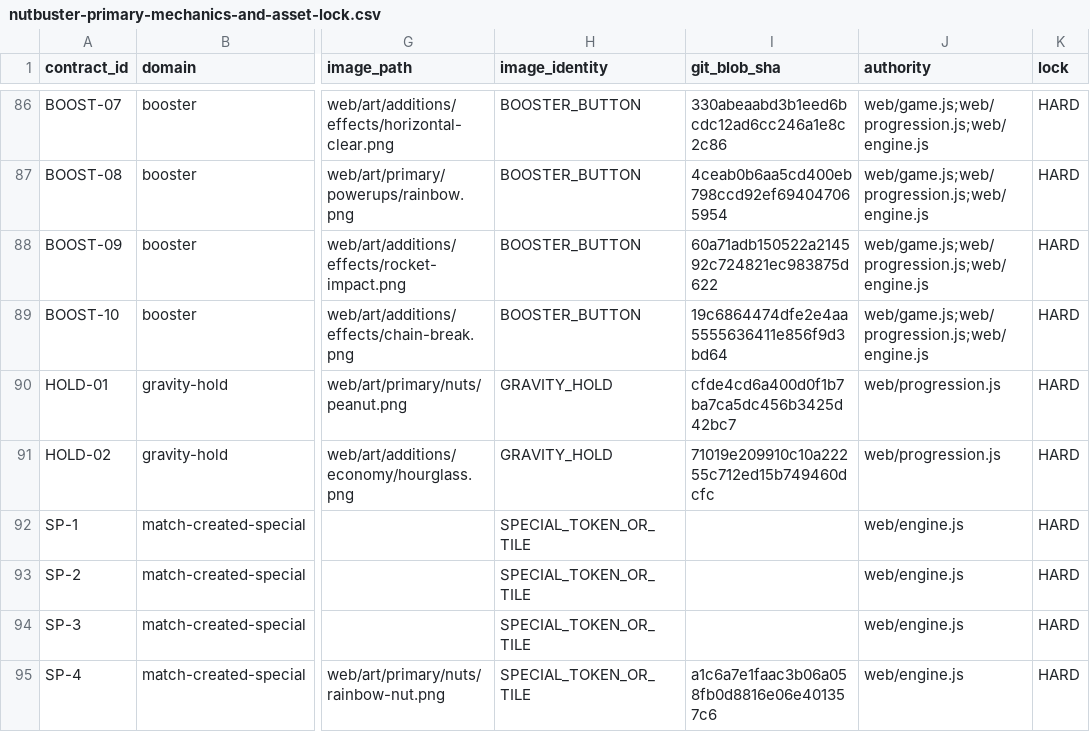
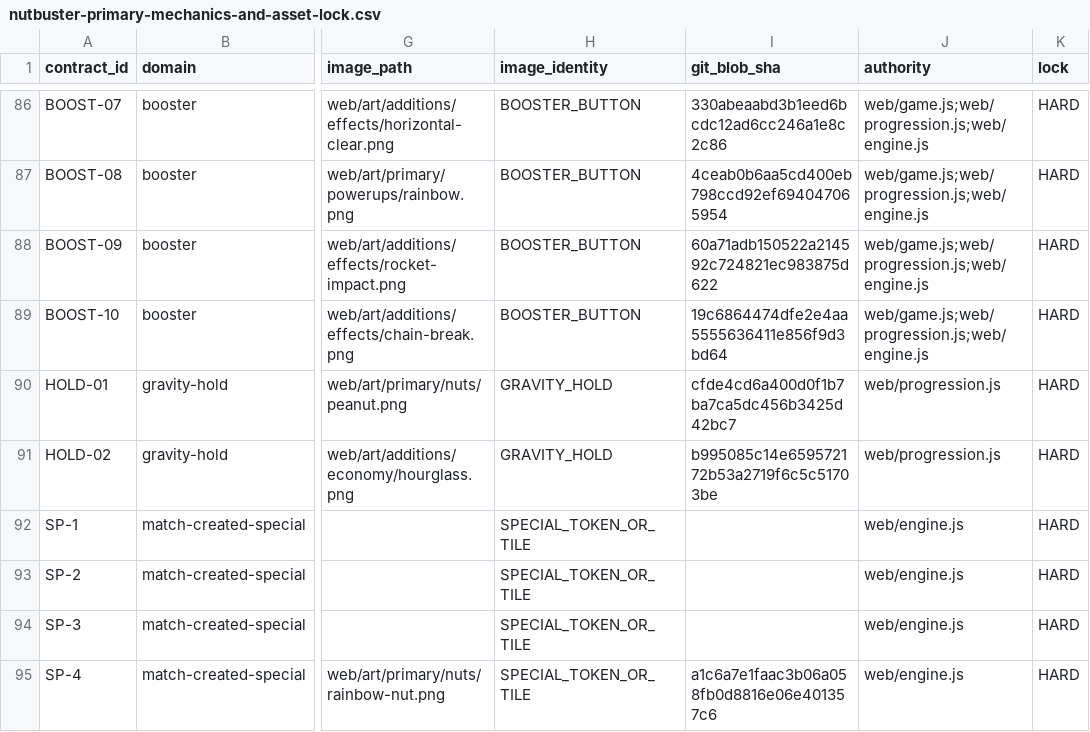
Before and after one commit to mrcalzon02/NUTBUSTER-R, a CSV file: docs/contracts/nutbuster-primary-mechanics-and-asset-lock.csv, drawn as a sheet; only a part is shown, gaps mark what is left out; the diff covers the shown part only; the diff names each change by its address in the sheet, - before the commit and + after, or states it on an @@ line.

```diff
--- a/docs/contracts/nutbuster-primary-mechanics-and-asset-lock.csv
+++ b/docs/contracts/nutbuster-primary-mechanics-and-asset-lock.csv
-I91 (git_blob_sha): 71019e209910c10a22255c712ed15b749460dcfc
+I91 (git_blob_sha): b995085c14e659572172b53a2719f6c5c51703be
```
Also changed, not shown: 43 edited cells elsewhere in this file, 45 other files.
